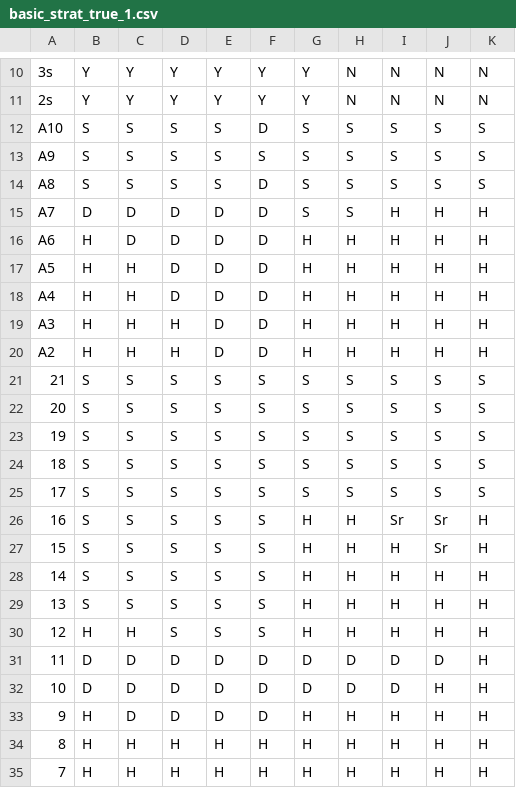
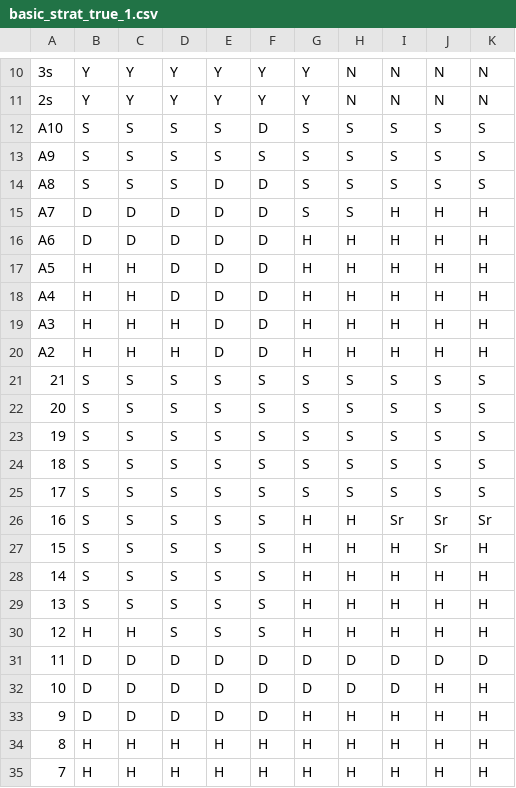
Before and after one commit to Jtth3brick/blackjack_sim, a CSV file: strat_csvs/basic_strat_true_1.csv, drawn as a sheet; only a part is shown, gaps mark what is left out.

```diff
--- a/strat_csvs/basic_strat_true_1.csv
+++ b/strat_csvs/basic_strat_true_1.csv
@@ -13,5 +13,5 @@ A10,S,S,S,S,D,S,S,S,S,S
 A9,S,S,S,S,S,S,S,S,S,S
-A8,S,S,S,S,D,S,S,S,S,S
+A8,S,S,S,D,D,S,S,S,S,S
 A7,D,D,D,D,D,S,S,H,H,H
-A6,H,D,D,D,D,H,H,H,H,H
+A6,D,D,D,D,D,H,H,H,H,H
 A5,H,H,D,D,D,H,H,H,H,H
@@ -25,3 +25,3 @@ A2,H,H,H,D,D,H,H,H,H,H
 17,S,S,S,S,S,S,S,S,S,S
-16,S,S,S,S,S,H,H,Sr,Sr,H
+16,S,S,S,S,S,H,H,Sr,Sr,Sr
 15,S,S,S,S,S,H,H,H,Sr,H
@@ -30,5 +30,5 @@ A2,H,H,H,D,D,H,H,H,H,H
 12,H,H,S,S,S,H,H,H,H,H
-11,D,D,D,D,D,D,D,D,D,H
+11,D,D,D,D,D,D,D,D,D,D
 10,D,D,D,D,D,D,D,D,H,H
-9,H,D,D,D,D,H,H,H,H,H
+9,D,D,D,D,D,H,H,H,H,H
 8,H,H,H,H,H,H,H,H,H,H
```
Also changed, not shown: strat_csvs/basic_strat.csv, 5 other files.
